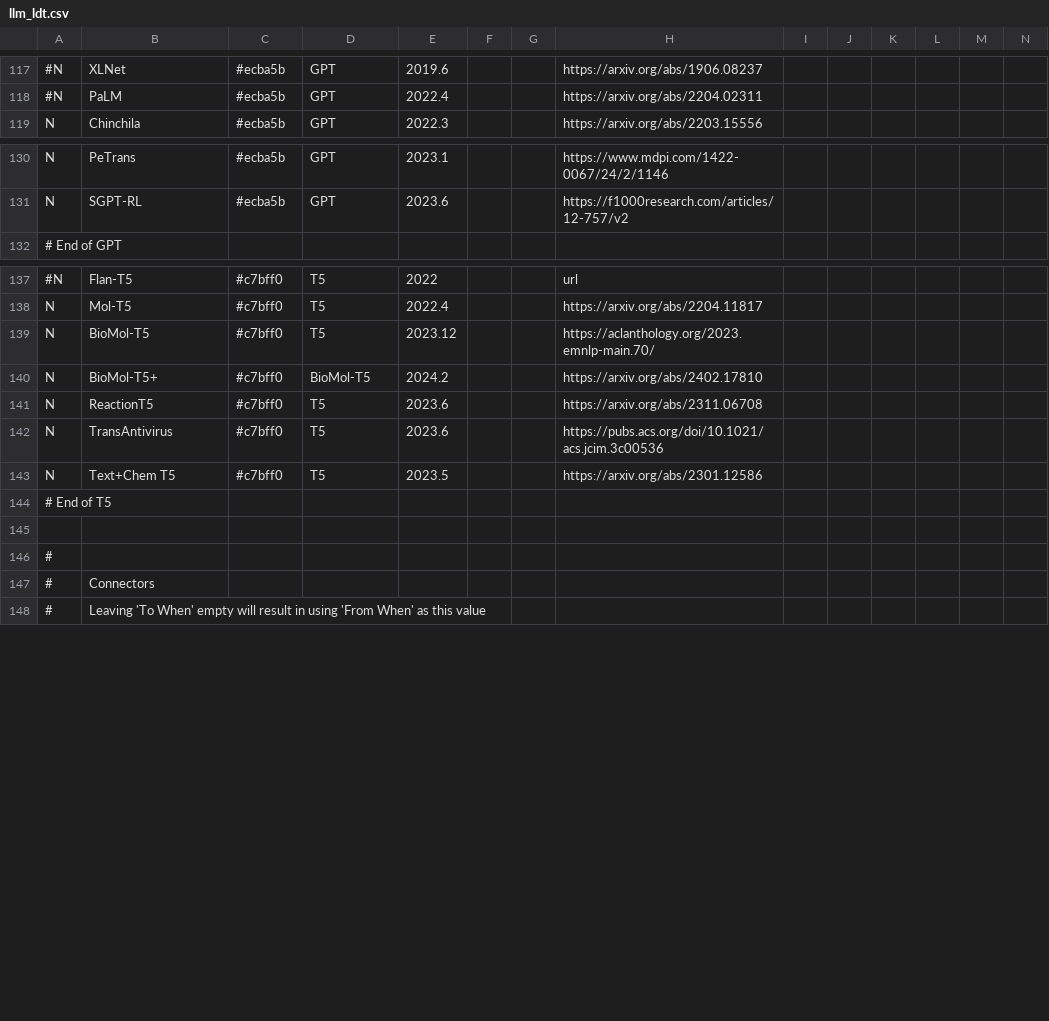
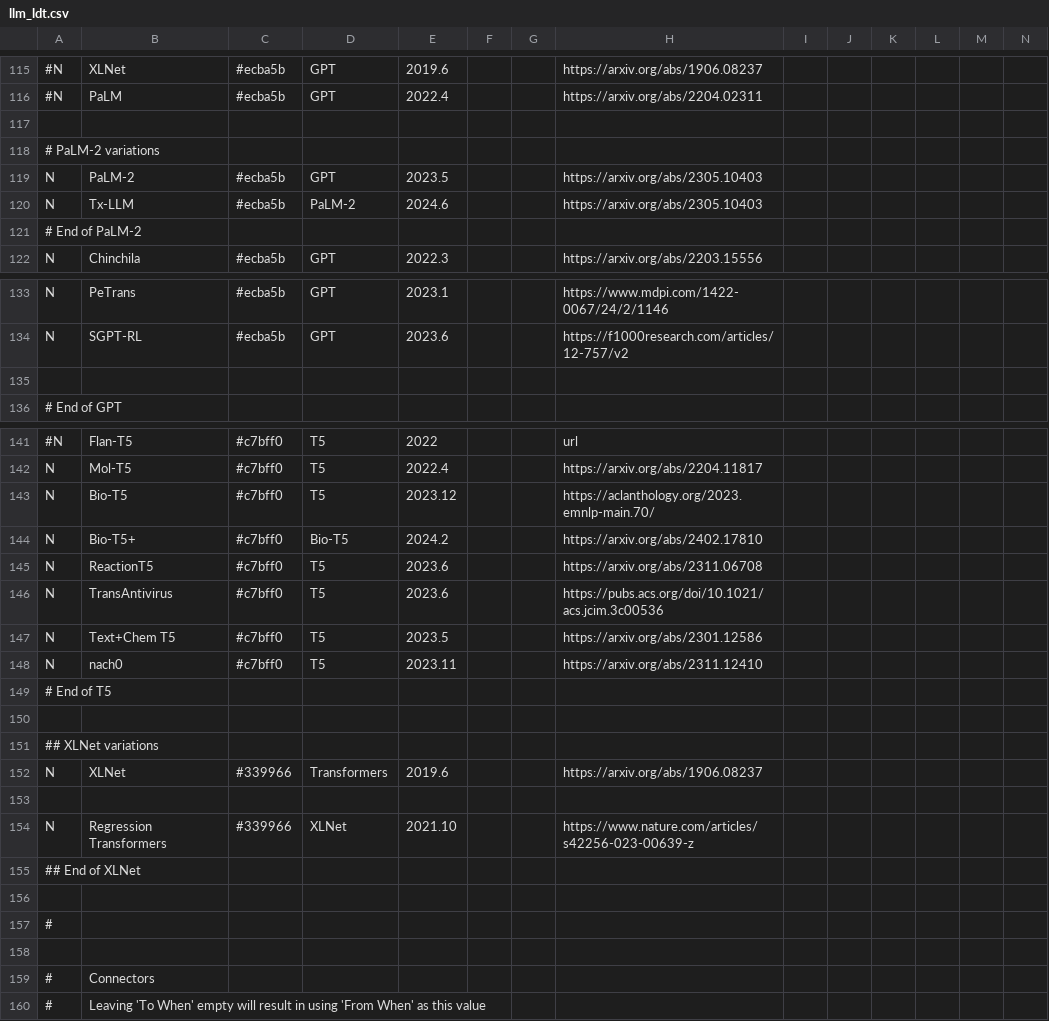
Before and after one commit to maykcaldas/LLMTimeline, a CSV file: llm_ldt.csv, drawn as a sheet; only a part is shown, gaps mark what is left out; addresses are those after the commit; rows hold the shown columns only; the diff covers the shown part only; the diff names each change by its address in the sheet, - before the commit and + after, or states it on an @@ line.

```diff
--- a/llm_ldt.csv
+++ b/llm_ldt.csv
+row 117: (empty)
+row 118: # PaLM-2 variations
+row 119: N | PaLM-2 | #ecba5b | GPT | 2023.5 |  |  | https://arxiv.org/abs/2305.10403
+row 120: N | Tx-LLM | #ecba5b | PaLM-2 | 2024.6 |  |  | https://arxiv.org/abs/2305.10403
+row 121: # End of PaLM-2
+row 135: (empty)
-B143: BioMol-T5
+B143: Bio-T5
-B144: BioMol-T5+
+B144: Bio-T5+
-D144: BioMol-T5
+D144: Bio-T5
+row 148: N | nach0 | #c7bff0 | T5 | 2023.11 |  |  | https://arxiv.org/abs/2311.12410
+row 151: ## XLNet variations
+row 152: N | XLNet | #339966 | Transformers | 2019.6 |  |  | https://arxiv.org/abs/1906.08237
+row 153: (empty)
+row 154: N | Regression Transformers | #339966 | XLNet | 2021.10 |  |  | https://www.nature.com/articles/s42256-023-00639-z
+row 155: ## End of XLNet
+row 156: (empty)
+row 158: (empty)
```
Also changed, not shown: 6 added rows, 9 removed rows, 4 moved rows and 9 edited cells elsewhere in this file, 2 other files.
